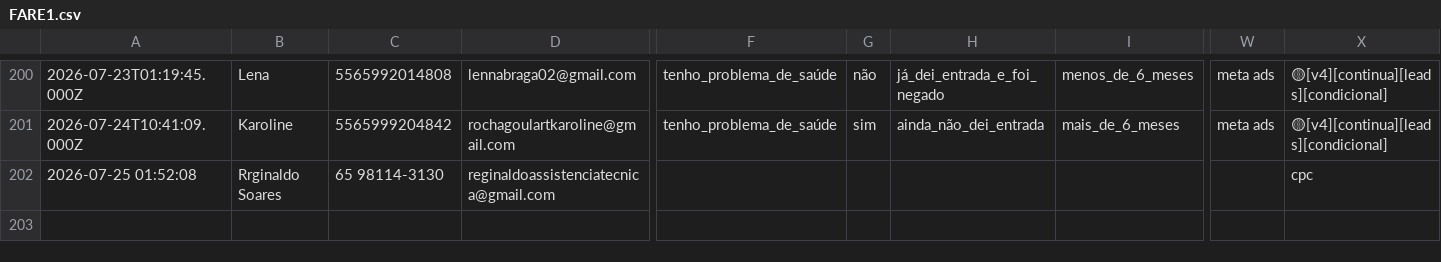
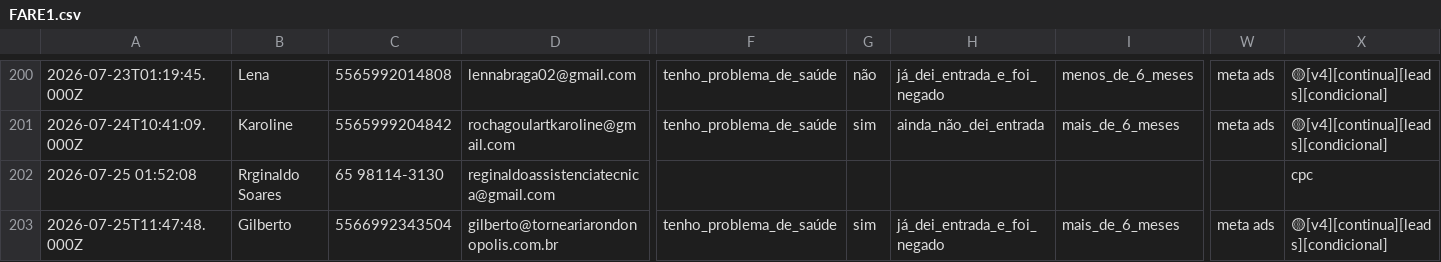
Before and after one commit to juliacostamktdigital-eng/Lps, a CSV file: painel/data/com/FARE1.csv, drawn as a sheet; only a part is shown, gaps mark what is left out; rows hold the shown columns only; the diff names each change by its address in the sheet, - before the commit and + after, or states it on an @@ line.

```diff
--- a/painel/data/com/FARE1.csv
+++ b/painel/data/com/FARE1.csv
+row 203: 2026-07-25T11:47:48.000Z | Gilberto | 5566992343504 | gilberto@torneariarondonopolis.com.br | tenho_problema_de_saúde | sim | já_dei_entrada_e_foi_negado | mais_de_6_meses | meta ads | 🟡[v4][continua][leads][condicional]
```
Also changed, not shown: painel/data/pace/ACCE.csv, painel/data/pace/SOTB.csv, 3 other files.
